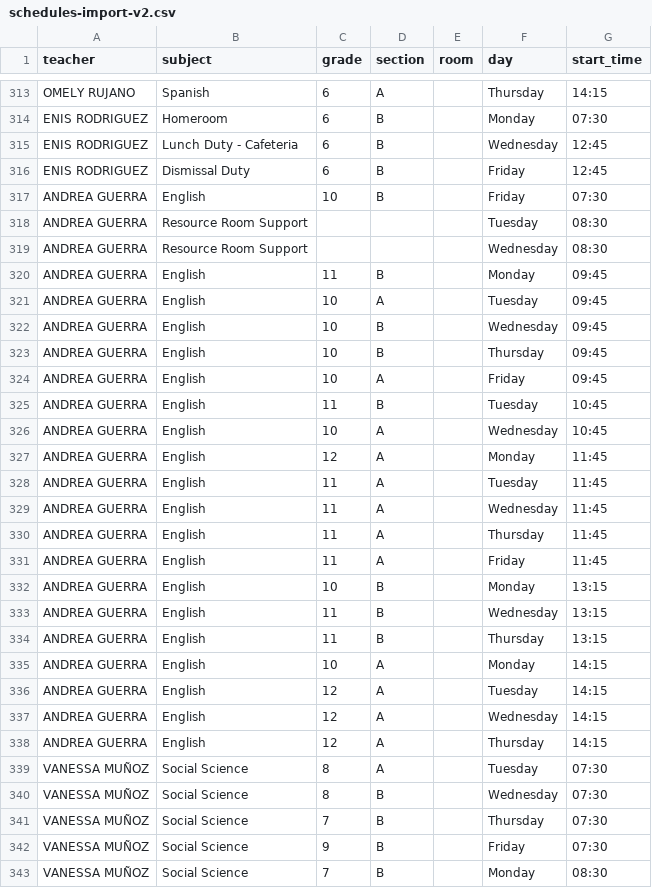
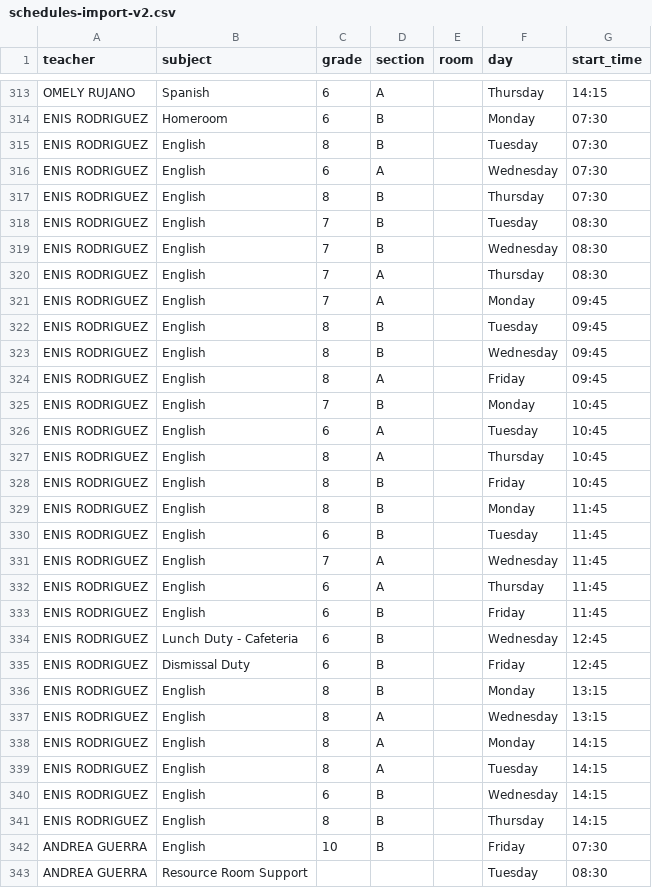
Before and after one commit to emiliojes/oxford-smart-scheduler, a CSV file: schedules-import-v2.csv, drawn as a sheet; only a part is shown, gaps mark what is left out; the shorter side is filled out with more unchanged rows.

Commit message:
fix: remove LIT/ENG/SPAN subject suffixes from grade cells; normalize newlines in teacher header; 564 rows total

```diff
--- a/schedules-import-v2.csv
+++ b/schedules-import-v2.csv
@@ -314,4 +314,29 @@ OMELY RUJANO,Spanish,6,A,,Thursday,14:15
 ENIS RODRIGUEZ,Homeroom,6,B,,Monday,07:30
+ENIS RODRIGUEZ,English,8,B,,Tuesday,07:30
+ENIS RODRIGUEZ,English,6,A,,Wednesday,07:30
+ENIS RODRIGUEZ,English,8,B,,Thursday,07:30
+ENIS RODRIGUEZ,English,7,B,,Tuesday,08:30
+ENIS RODRIGUEZ,English,7,B,,Wednesday,08:30
+ENIS RODRIGUEZ,English,7,A,,Thursday,08:30
+ENIS RODRIGUEZ,English,7,A,,Monday,09:45
+ENIS RODRIGUEZ,English,8,B,,Tuesday,09:45
+ENIS RODRIGUEZ,English,8,B,,Wednesday,09:45
+ENIS RODRIGUEZ,English,8,A,,Friday,09:45
+ENIS RODRIGUEZ,English,7,B,,Monday,10:45
+ENIS RODRIGUEZ,English,6,A,,Tuesday,10:45
+ENIS RODRIGUEZ,English,8,A,,Thursday,10:45
+ENIS RODRIGUEZ,English,8,B,,Friday,10:45
+ENIS RODRIGUEZ,English,8,B,,Monday,11:45
+ENIS RODRIGUEZ,English,6,B,,Tuesday,11:45
+ENIS RODRIGUEZ,English,7,A,,Wednesday,11:45
+ENIS RODRIGUEZ,English,6,A,,Thursday,11:45
+ENIS RODRIGUEZ,English,6,B,,Friday,11:45
 ENIS RODRIGUEZ,Lunch Duty - Cafeteria,6,B,,Wednesday,12:45
 ENIS RODRIGUEZ,Dismissal Duty,6,B,,Friday,12:45
+ENIS RODRIGUEZ,English,8,B,,Monday,13:15
+ENIS RODRIGUEZ,English,8,A,,Wednesday,13:15
+ENIS RODRIGUEZ,English,8,A,,Monday,14:15
+ENIS RODRIGUEZ,English,8,A,,Tuesday,14:15
+ENIS RODRIGUEZ,English,6,B,,Wednesday,14:15
+ENIS RODRIGUEZ,English,8,B,,Thursday,14:15
 ANDREA GUERRA,English,10,B,,Friday,07:30
```
Also changed, not shown: 2 other files.
